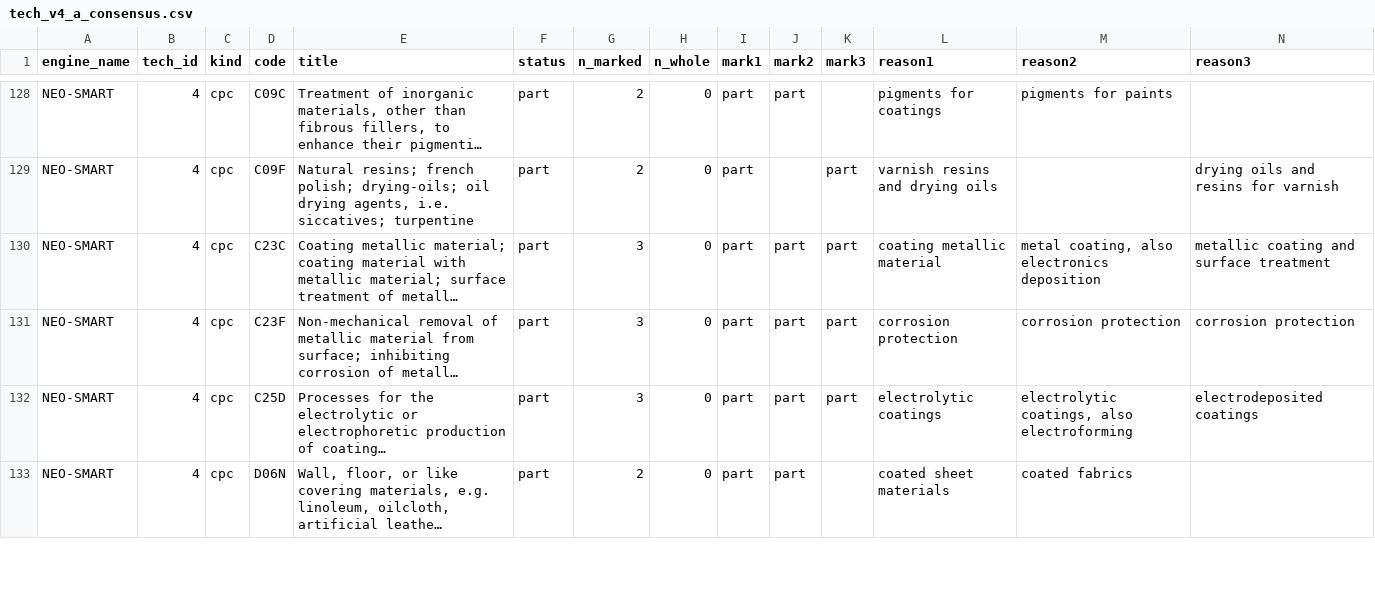
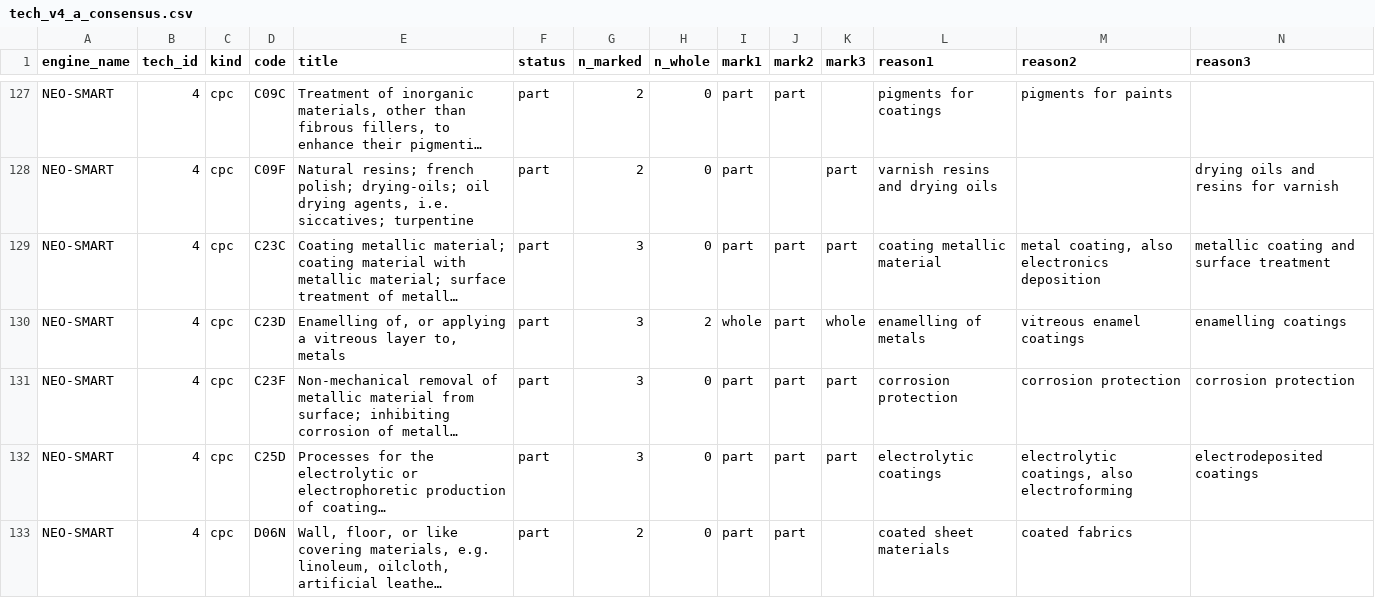
Before and after one commit to hellche/nsf-engines, a CSV file: data/processed/tech_v4_a_consensus.csv, drawn as a sheet; only a part is shown, gaps mark what is left out; long unchanged cells end in …; the diff covers the shown part only; the diff names each change by its address in the sheet, - before the commit and + after, or states it on an @@ line.

```diff
--- a/data/processed/tech_v4_a_consensus.csv
+++ b/data/processed/tech_v4_a_consensus.csv
+row 130: NEO-SMART | 4 | cpc | C23D | Enamelling of, or applying a vitreous layer to, metals | part | 3 | 2 | whole | part | whole | enamelling of metals | vitreous enamel coatings | enamelling coatings
```
Also changed, not shown: 5 added rows and 6 removed rows elsewhere in this file, 4 other files.
